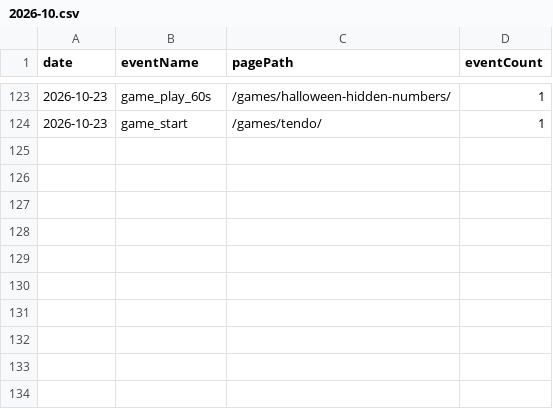
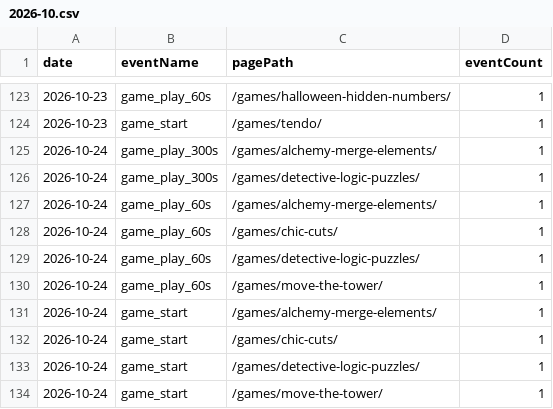
Before and after one commit to thanhnt1910/gsc-data, a CSV file: data/ga4/game_events/2026-10.csv, drawn as a sheet; only a part is shown, gaps mark what is left out.

```diff
--- a/data/ga4/game_events/2026-10.csv
+++ b/data/ga4/game_events/2026-10.csv
@@ -124 +124,11 @@ date,eventName,pagePath,eventCount
 2026-10-23,game_start,/games/tendo/,1
+2026-10-24,game_play_300s,/games/alchemy-merge-elements/,1
+2026-10-24,game_play_300s,/games/detective-logic-puzzles/,1
+2026-10-24,game_play_60s,/games/alchemy-merge-elements/,1
+2026-10-24,game_play_60s,/games/chic-cuts/,1
+2026-10-24,game_play_60s,/games/detective-logic-puzzles/,1
+2026-10-24,game_play_60s,/games/move-the-tower/,1
+2026-10-24,game_start,/games/alchemy-merge-elements/,1
+2026-10-24,game_start,/games/chic-cuts/,1
+2026-10-24,game_start,/games/detective-logic-puzzles/,1
+2026-10-24,game_start,/games/move-the-tower/,1
```
Also changed, not shown: data/bing/queries.csv, data/countries/2026-10.csv, 12 other files.
